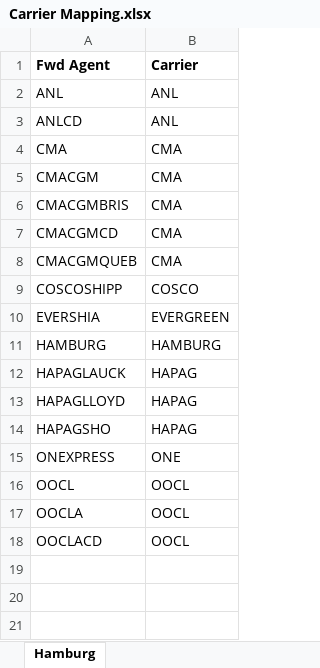
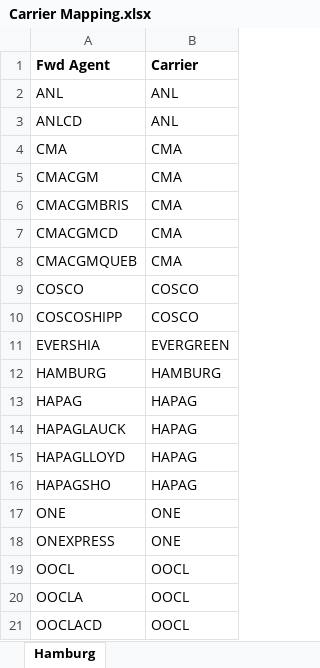
Before and after one commit to glowsplint/delayed-vessel-reporter, an Excel workbook: data/Carrier Mapping.xlsx, sheet Hamburg, drawn as a sheet; values as stored, in another font and other column widths than the file's, no borders; the diff names each change by its address in the sheet, - before the commit and + after, or states it on an @@ line.

```diff
--- a/data/Carrier Mapping.xlsx (sheet Hamburg)
+++ b/data/Carrier Mapping.xlsx (sheet Hamburg)
+row 9: COSCO | COSCO
+row 13: HAPAG | HAPAG
+row 17: ONE | ONE
```
Also changed, not shown: data/Configurations.xlsx, 4 other files.
